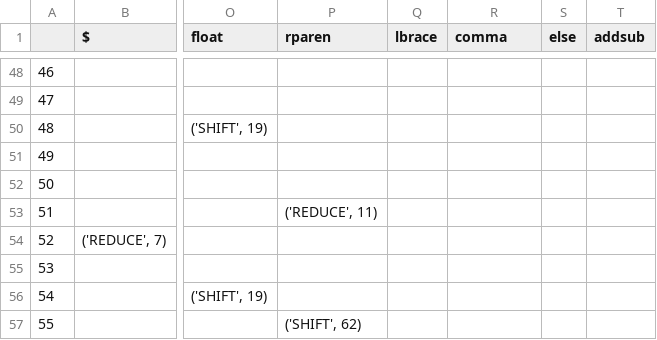
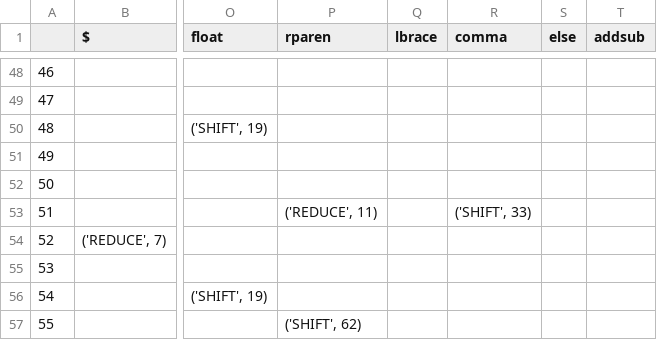
Before and after one commit to pula39/compiler_assignment1, a CSV file: action_pd.csv, drawn as a sheet; only a part is shown, gaps mark what is left out; the diff names each change by its address in the sheet, - before the commit and + after, or states it on an @@ line.

```diff
--- a/action_pd.csv
+++ b/action_pd.csv
-R53 (comma): (empty)
+R53 (comma): ('SHIFT', 33)
```
Also changed, not shown: goto_pd.csv, 1 other file.
